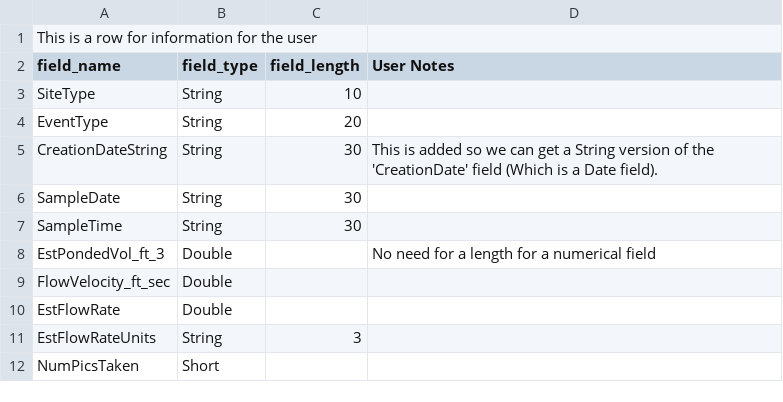
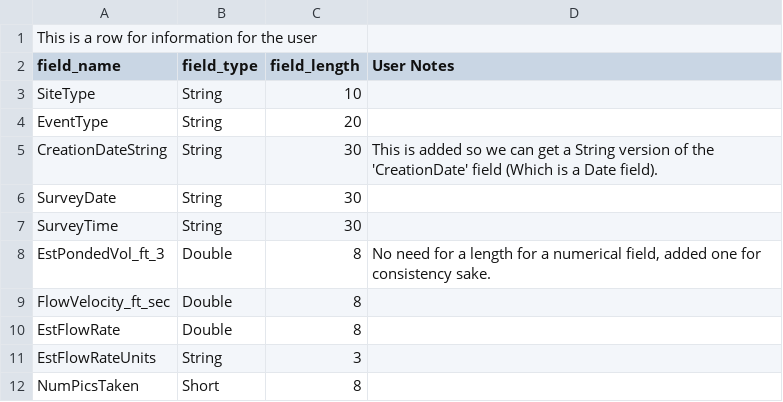
Before and after one commit to MikeDavidG2/dpw-watershed-monitoring, a CSV file: FieldsToAdd.csv, drawn as a sheet.

Commit message:
Changed SampleDate and SampleTime fields to SurveyDate and SurveyTime, added length to int fields

```diff
--- a/FieldsToAdd.csv
+++ b/FieldsToAdd.csv
@@ -5,8 +5,8 @@ EventType,String,20,
 CreationDateString,String,30,This is added so we can get a String version of the 'CreationDate' field (Which is a Date field).
-SampleDate,String,30,
-SampleTime,String,30,
-EstPondedVol_ft_3,Double,,No need for a length for a numerical field
-FlowVelocity_ft_sec,Double,,
-EstFlowRate,Double,,
+SurveyDate,String,30,
+SurveyTime,String,30,
+EstPondedVol_ft_3,Double,8,"No need for a length for a numerical field, added one for consistency sake."
+FlowVelocity_ft_sec,Double,8,
+EstFlowRate,Double,8,
 EstFlowRateUnits,String,3,
-NumPicsTaken,Short,,
+NumPicsTaken,Short,8,
```
